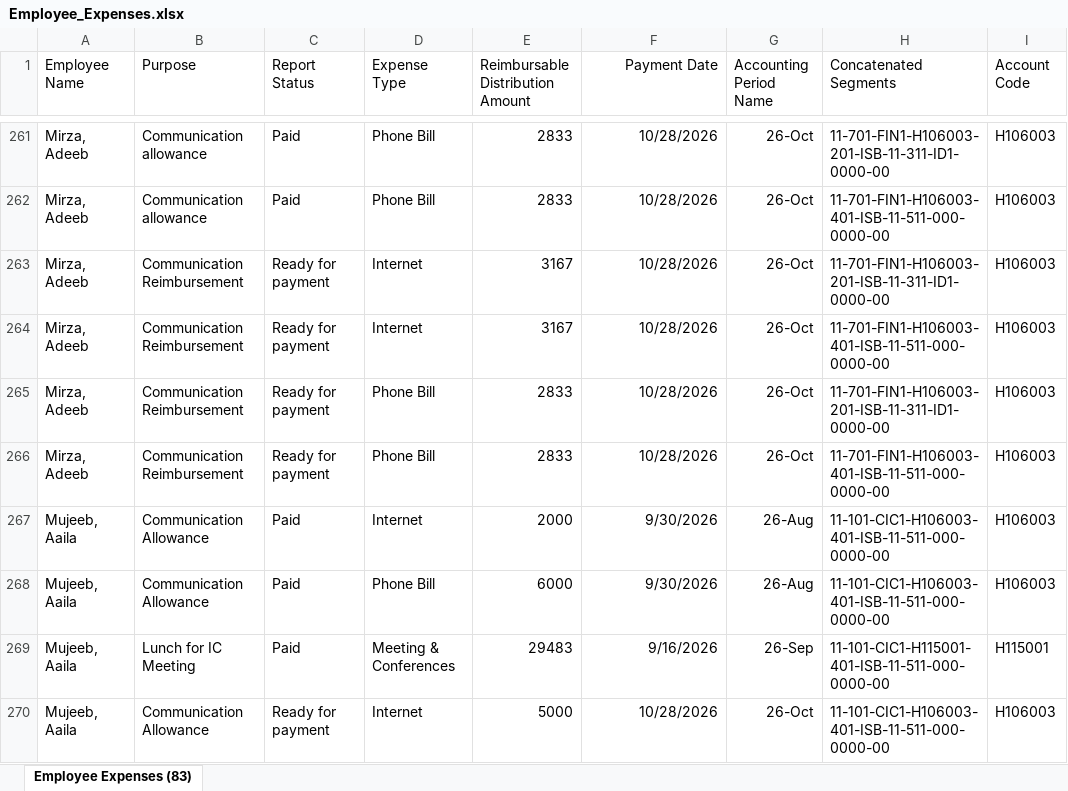
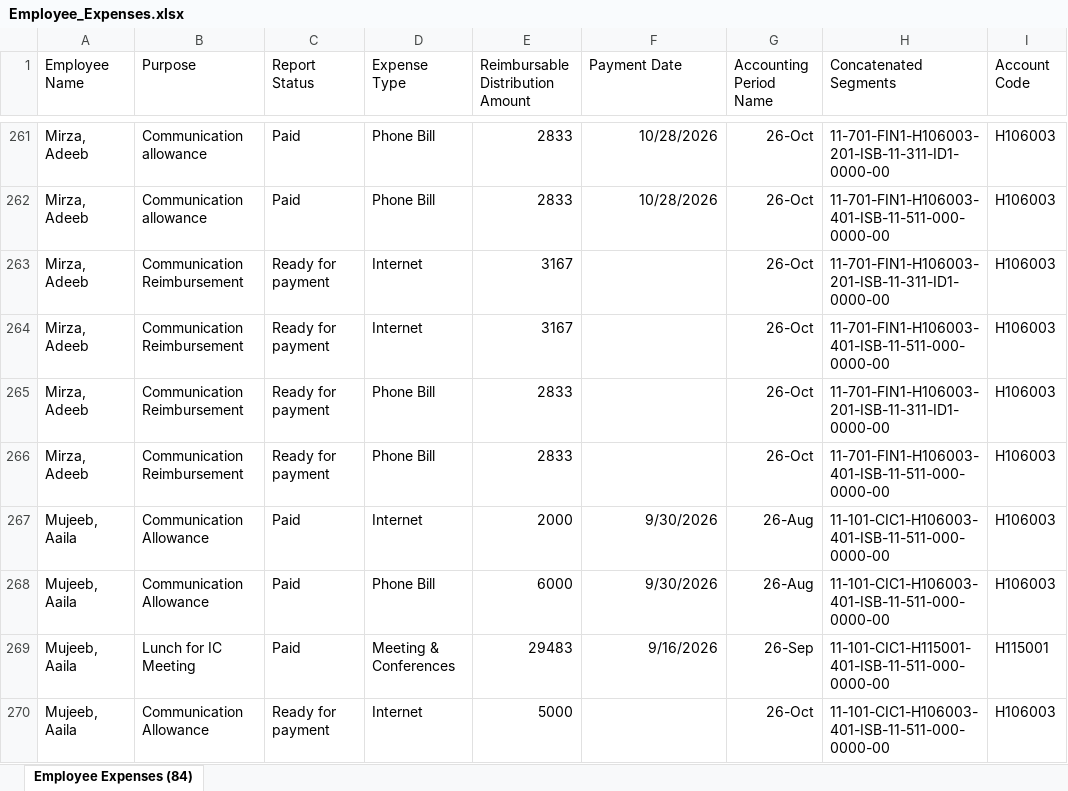
Before and after one commit to aneebahamid2000-alt/employee_expenses, an Excel workbook: data/Employee_Expenses.xlsx, sheet Employee Expenses (84), drawn as a sheet; only a part is shown, gaps mark what is left out; values as stored, in another font and other column widths than the file's, no borders; the diff covers the shown part only; the diff names each change by its address in the sheet, - before the commit and + after, or states it on an @@ line.

```diff
--- a/data/Employee_Expenses.xlsx (sheet Employee Expenses (84))
+++ b/data/Employee_Expenses.xlsx (sheet Employee Expenses (84))
-sheet tab: Employee Expenses (83)
+sheet tab: Employee Expenses (84)
-F1 alignment: right
+F1 alignment: left
-F263:F266 (Payment Date): 10/28/2026
+F263:F266 (Payment Date): (empty)
-F270 (Payment Date): 10/28/2026
+F270 (Payment Date): (empty)
```
Also changed, not shown: 111 edited cells elsewhere in this sheet.
